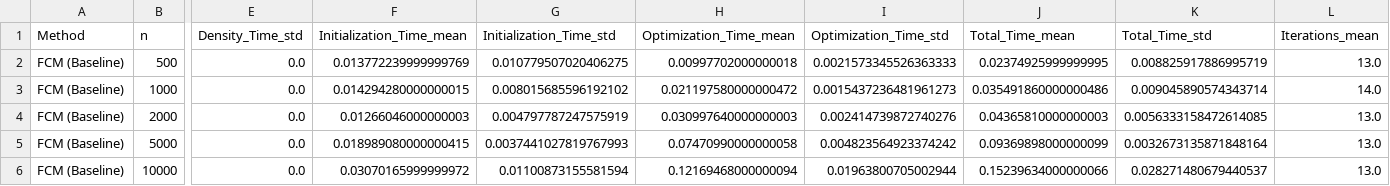
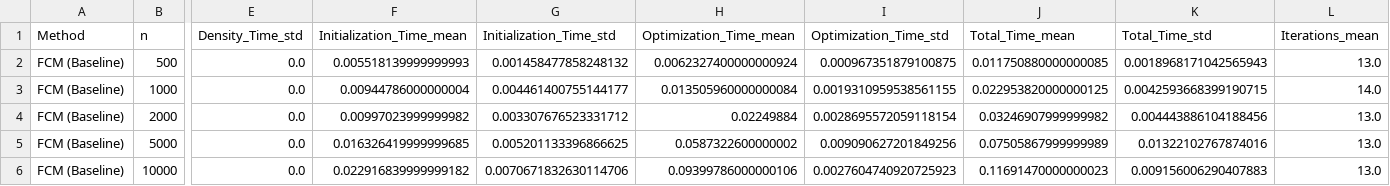
Before and after one commit to Niko110011/LD-AMFCM, a CSV file: results/exp03_scalability/scalability_n_summary.csv, drawn as a sheet; only a part is shown, gaps mark what is left out; the diff covers the shown part only; the diff names each change by its address in the sheet, - before the commit and + after, or states it on an @@ line.

```diff
--- a/results/exp03_scalability/scalability_n_summary.csv
+++ b/results/exp03_scalability/scalability_n_summary.csv
-F2 (Initialization_Time_mean): 0.013772239999999769
+F2 (Initialization_Time_mean): 0.005518139999999993
-G2 (Initialization_Time_std): 0.010779507020406275
+G2 (Initialization_Time_std): 0.001458477858248132
-H2 (Optimization_Time_mean): 0.00997702000000018
+H2 (Optimization_Time_mean): 0.0062327400000000924
-I2 (Optimization_Time_std): 0.0021573345526363333
+I2 (Optimization_Time_std): 0.000967351879100875
-J2 (Total_Time_mean): 0.02374925999999995
+J2 (Total_Time_mean): 0.011750880000000085
-K2 (Total_Time_std): 0.008825917886995719
+K2 (Total_Time_std): 0.0018968171042565943
-F3 (Initialization_Time_mean): 0.014294280000000015
+F3 (Initialization_Time_mean): 0.00944786000000004
-G3 (Initialization_Time_std): 0.008015685596192102
+G3 (Initialization_Time_std): 0.004461400755144177
-H3 (Optimization_Time_mean): 0.021197580000000472
+H3 (Optimization_Time_mean): 0.013505960000000084
-I3 (Optimization_Time_std): 0.0015437236481961273
+I3 (Optimization_Time_std): 0.0019310959538561155
-J3 (Total_Time_mean): 0.035491860000000486
+J3 (Total_Time_mean): 0.022953820000000125
-K3 (Total_Time_std): 0.009045890574343714
+K3 (Total_Time_std): 0.0042593668399190715
-F4 (Initialization_Time_mean): 0.01266046000000003
+F4 (Initialization_Time_mean): 0.00997023999999982
-G4 (Initialization_Time_std): 0.004797787247575919
+G4 (Initialization_Time_std): 0.003307676523331712
-H4 (Optimization_Time_mean): 0.030997640000000003
+H4 (Optimization_Time_mean): 0.02249884
-I4 (Optimization_Time_std): 0.002414739872740276
+I4 (Optimization_Time_std): 0.0028695572059118154
-J4 (Total_Time_mean): 0.04365810000000003
+J4 (Total_Time_mean): 0.03246907999999982
-K4 (Total_Time_std): 0.0056333158472614085
+K4 (Total_Time_std): 0.004443886104188456
-F5 (Initialization_Time_mean): 0.018989080000000415
+F5 (Initialization_Time_mean): 0.016326419999999685
-G5 (Initialization_Time_std): 0.0037441027819767993
+G5 (Initialization_Time_std): 0.005201133396866625
-H5 (Optimization_Time_mean): 0.07470990000000058
+H5 (Optimization_Time_mean): 0.0587322600000002
-I5 (Optimization_Time_std): 0.004823564923374242
+I5 (Optimization_Time_std): 0.009090627201849256
-J5 (Total_Time_mean): 0.09369898000000099
+J5 (Total_Time_mean): 0.07505867999999989
-K5 (Total_Time_std): 0.0032673135871848164
+K5 (Total_Time_std): 0.01322102767874016
-F6 (Initialization_Time_mean): 0.03070165999999972
+F6 (Initialization_Time_mean): 0.022916839999999182
-G6 (Initialization_Time_std): 0.01100873155581594
+G6 (Initialization_Time_std): 0.0070671832630114706
-H6 (Optimization_Time_mean): 0.12169468000000094
+H6 (Optimization_Time_mean): 0.09399786000000106
-I6 (Optimization_Time_std): 0.01963800705002944
+I6 (Optimization_Time_std): 0.0027604740920725923
-J6 (Total_Time_mean): 0.15239634000000066
+J6 (Total_Time_mean): 0.11691470000000023
-K6 (Total_Time_std): 0.028271480679440537
+K6 (Total_Time_std): 0.009156006290407883
```
Also changed, not shown: 120 edited cells elsewhere in this file, results/exp03_scalability/scalability_n_raw.csv, results/exp03_scalability/scalability_p_raw.csv, 8 other files.
